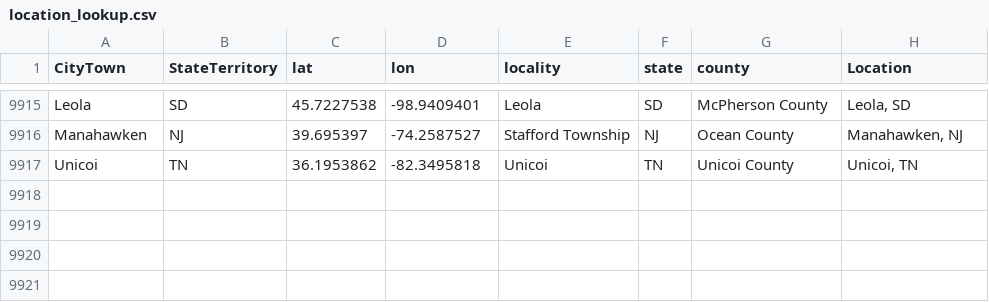
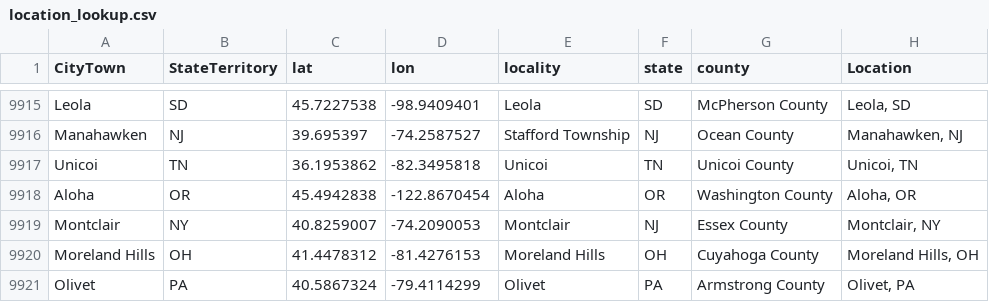
Before and after one commit to nonviolent-action-lab/crowd-counting-consortium, a CSV file: data_compilation/location_lookup.csv, drawn as a sheet; only a part is shown, gaps mark what is left out; the diff names each change by its address in the sheet, - before the commit and + after, or states it on an @@ line.

Commit message:
Weekly data update
feat. update to compiler script to embargo proximate and future events and minor tweaks to issue regex list

```diff
--- a/data_compilation/location_lookup.csv
+++ b/data_compilation/location_lookup.csv
+row 9918: Aloha | OR | 45.4942838 | -122.8670454 | Aloha | OR | Washington County | Aloha, OR
+row 9919: Montclair | NY | 40.8259007 | -74.2090053 | Montclair | NJ | Essex County | Montclair, NY
+row 9920: Moreland Hills | OH | 41.4478312 | -81.4276153 | Moreland Hills | OH | Cuyahoga County | Moreland Hills, OH
+row 9921: Olivet | PA | 40.5867324 | -79.4114299 | Olivet | PA | Armstrong County | Olivet, PA
```
Also changed, not shown: 2 other files.
